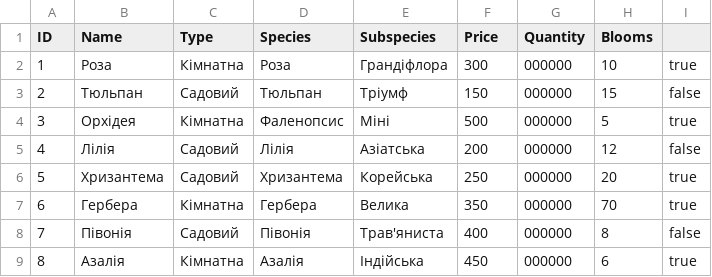
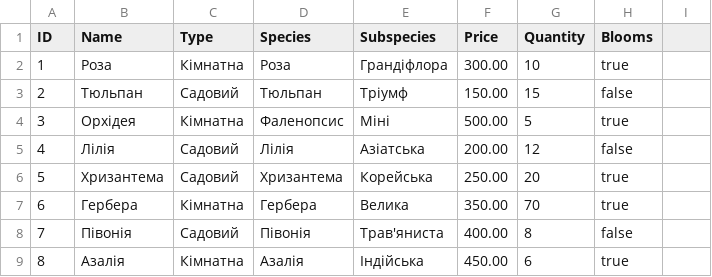
Before and after one commit to sana23ok/Java_Lab8, a CSV file: flowers.csv, drawn as a sheet; only a part is shown; the diff covers the shown part only.

```diff
--- a/flowers.csv
+++ b/flowers.csv
@@ -1,9 +1,9 @@
 ID,Name,Type,Species,Subspecies,Price,Quantity,Blooms
-1,Роза,Кімнатна,Роза,Грандіфлора,300,000000,10,true
-2,Тюльпан,Садовий,Тюльпан,Тріумф,150,000000,15,false
-3,Орхідея,Кімнатна,Фаленопсис,Міні,500,000000,5,true
-4,Лілія,Садовий,Лілія,Азіатська,200,000000,12,false
-5,Хризантема,Садовий,Хризантема,Корейська,250,000000,20,true
-6,Гербера,Кімнатна,Гербера,Велика,350,000000,70,true
-7,Півонія,Садовий,Півонія,Трав'яниста,400,000000,8,false
-8,Азалія,Кімнатна,Азалія,Індійська,450,000000,6,true
+1,Роза,Кімнатна,Роза,Грандіфлора,300.00,10,true
+2,Тюльпан,Садовий,Тюльпан,Тріумф,150.00,15,false
+3,Орхідея,Кімнатна,Фаленопсис,Міні,500.00,5,true
+4,Лілія,Садовий,Лілія,Азіатська,200.00,12,false
+5,Хризантема,Садовий,Хризантема,Корейська,250.00,20,true
+6,Гербера,Кімнатна,Гербера,Велика,350.00,70,true
+7,Півонія,Садовий,Півонія,Трав'яниста,400.00,8,false
+8,Азалія,Кімнатна,Азалія,Індійська,450.00,6,true
```
Also changed, not shown: 1 removed row and 116 edited cells elsewhere in this file, target/classes/flowers.csv, 23 other files.
